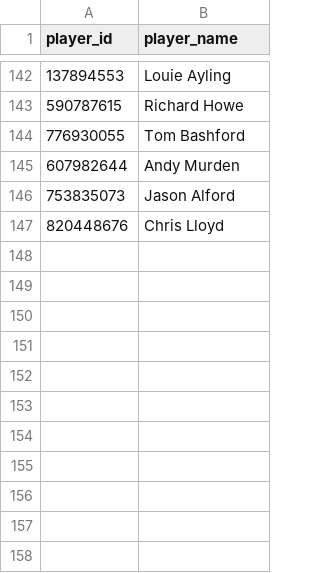
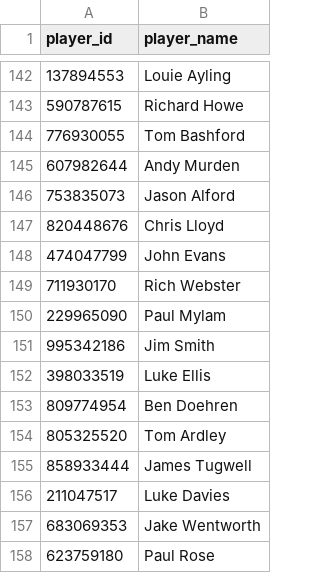
Before and after one commit to sheepworrier/bhdbsl, a CSV file: New-website-players-unmapped.csv, drawn as a sheet; only a part is shown, gaps mark what is left out; the diff names each change by its address in the sheet, - before the commit and + after, or states it on an @@ line.

```diff
--- a/New-website-players-unmapped.csv
+++ b/New-website-players-unmapped.csv
+row 148: 474047799 | John Evans
+row 149: 711930170 | Rich Webster
+row 150: 229965090 | Paul Mylam
+row 151: 995342186 | Jim Smith
+row 152: 398033519 | Luke Ellis
+row 153: 809774954 | Ben Doehren
+row 154: 805325520 | Tom Ardley
+row 155: 858933444 | James Tugwell
+row 156: 211047517 | Luke Davies
+row 157: 683069353 | Jake Wentworth
+row 158: 623759180 | Paul Rose
```
Also changed, not shown: New-website-frame-scores.csv, Player-ratings-output.csv, 5 other files.
